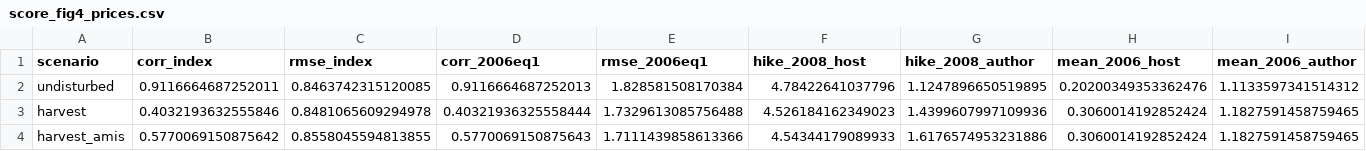
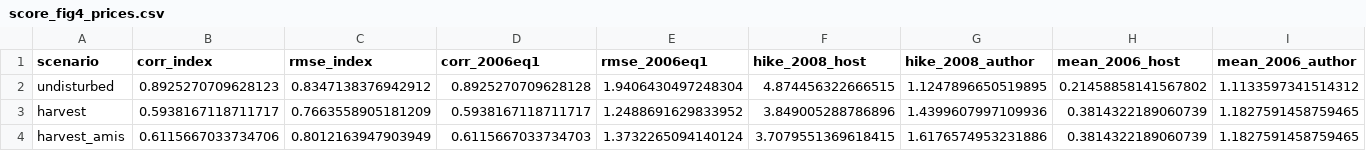
Before and after one commit to mjpuma/sheaf-model, a CSV file: diagnostics/gate0_agrimate/score_fig4_prices.csv, drawn as a sheet; only a part is shown; the diff names each change by its address in the sheet, - before the commit and + after, or states it on an @@ line.

```diff
--- a/diagnostics/gate0_agrimate/score_fig4_prices.csv
+++ b/diagnostics/gate0_agrimate/score_fig4_prices.csv
-B2 (corr_index): 0.9116664687252011
+B2 (corr_index): 0.8925270709628123
-C2 (rmse_index): 0.8463742315120085
+C2 (rmse_index): 0.8347138376942912
-D2 (corr_2006eq1): 0.9116664687252013
+D2 (corr_2006eq1): 0.8925270709628128
-E2 (rmse_2006eq1): 1.828581508170384
+E2 (rmse_2006eq1): 1.9406430497248304
-F2 (hike_2008_host): 4.78422641037796
+F2 (hike_2008_host): 4.874456322666515
-H2 (mean_2006_host): 0.20200349353362476
+H2 (mean_2006_host): 0.21458858141567802
-B3 (corr_index): 0.4032193632555846
+B3 (corr_index): 0.5938167118711717
-C3 (rmse_index): 0.8481065609294978
+C3 (rmse_index): 0.7663558905181209
-D3 (corr_2006eq1): 0.40321936325558444
+D3 (corr_2006eq1): 0.5938167118711717
-E3 (rmse_2006eq1): 1.7329613085756488
+E3 (rmse_2006eq1): 1.2488691629833952
-F3 (hike_2008_host): 4.526184162349023
+F3 (hike_2008_host): 3.849005288786896
-H3:H4 (mean_2006_host): 0.3060014192852424
+H3:H4 (mean_2006_host): 0.3814322189060739
-B4 (corr_index): 0.5770069150875642
+B4 (corr_index): 0.6115667033734706
-C4 (rmse_index): 0.8558045594813855
+C4 (rmse_index): 0.8012163947903949
-D4 (corr_2006eq1): 0.5770069150875643
+D4 (corr_2006eq1): 0.6115667033734703
-E4 (rmse_2006eq1): 1.7111439858613366
+E4 (rmse_2006eq1): 1.3732265094140124
-F4 (hike_2008_host): 4.54344179089933
+F4 (hike_2008_host): 3.7079551369618415
```
Also changed, not shown: diagnostics/gate0_agrimate/score_fig4_regional.csv, diagnostics/gate0_agrimate/score_fig4_supply.csv, 25 other files.
